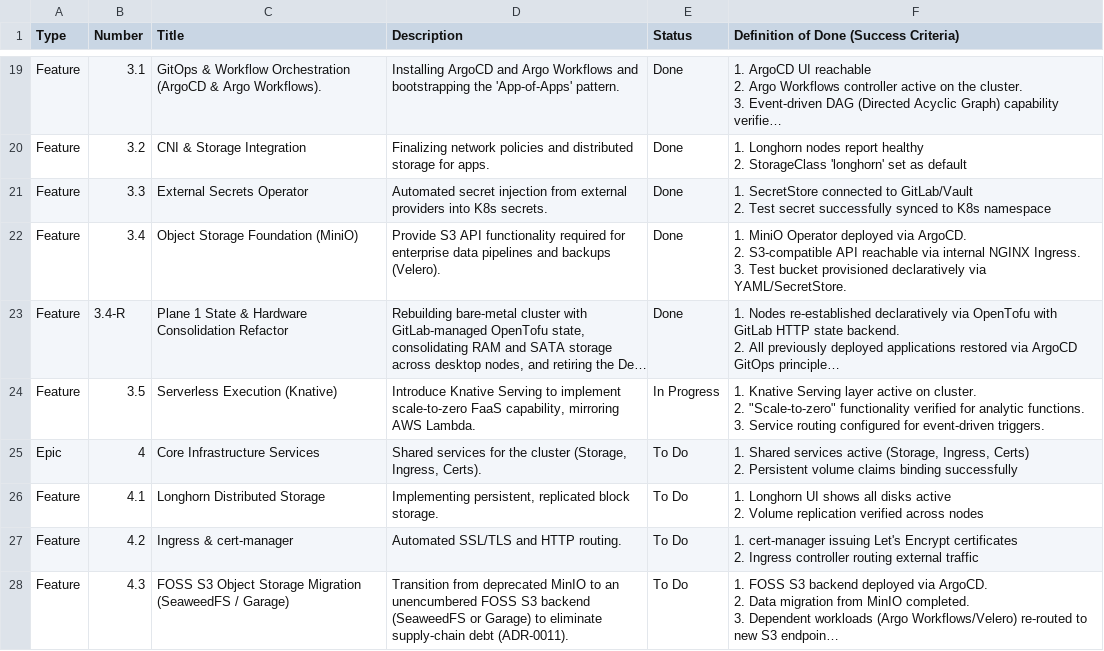
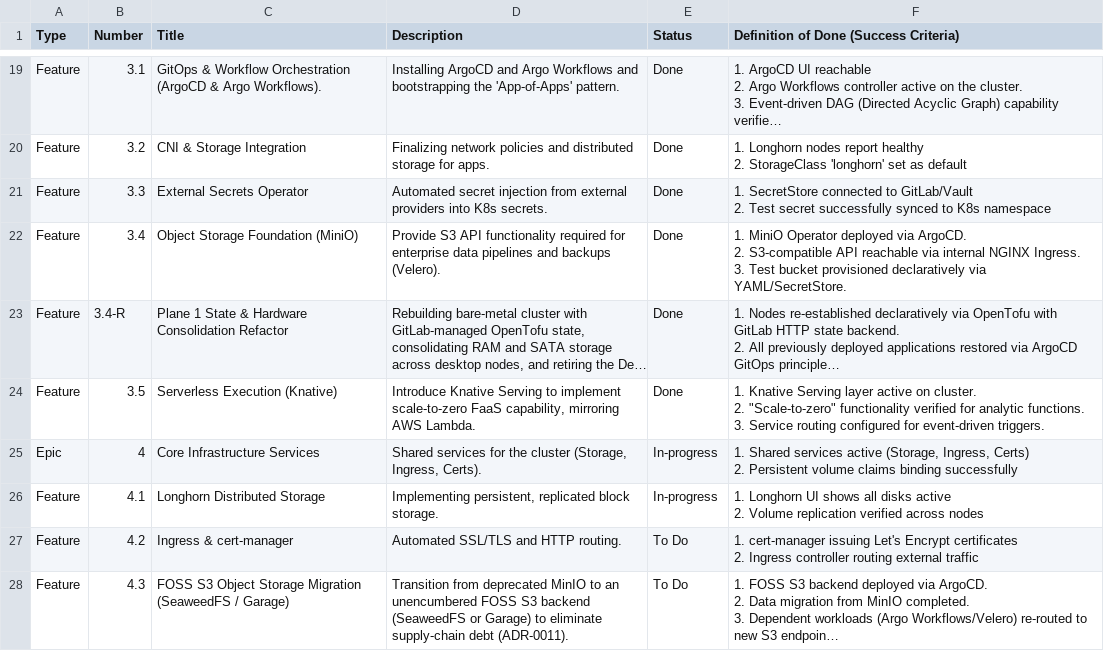
Before and after one commit to nkester/Homelab, a CSV file: docs/HomeLab_Project_Roadmap.csv, drawn as a sheet; only a part is shown, gaps mark what is left out; long unchanged cells end in …; the diff covers the shown part only; the diff names each change by its address in the sheet, - before the commit and + after, or states it on an @@ line.

```diff
--- a/docs/HomeLab_Project_Roadmap.csv
+++ b/docs/HomeLab_Project_Roadmap.csv
-E24 (Status): In Progress
+E24 (Status): Done
-E25:E26 (Status): To Do
+E25:E26 (Status): In-progress
```
Also changed, not shown: 1 added row and 1 edited cell elsewhere in this file, docs/Retrospective.csv, 3 other files.
